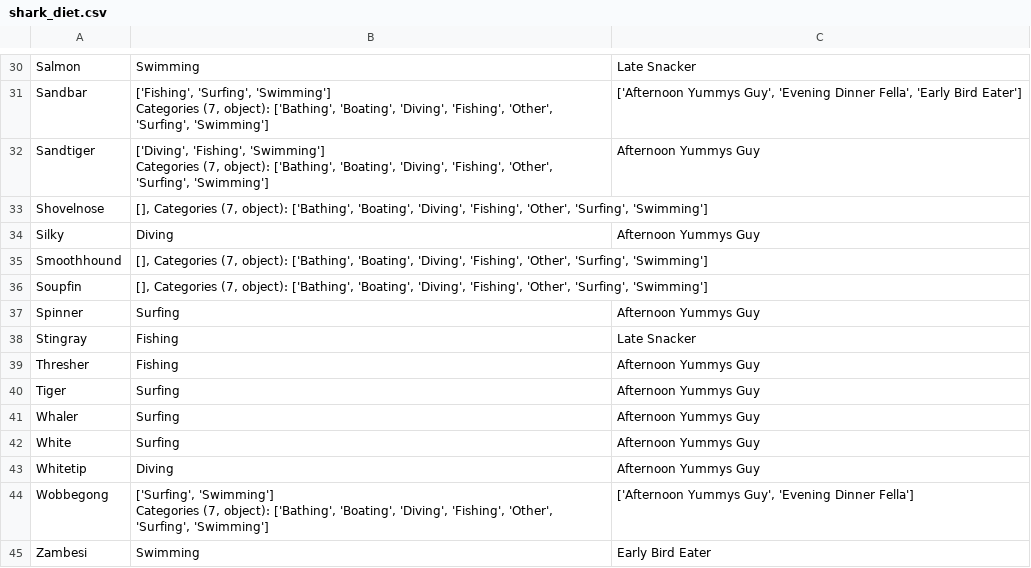
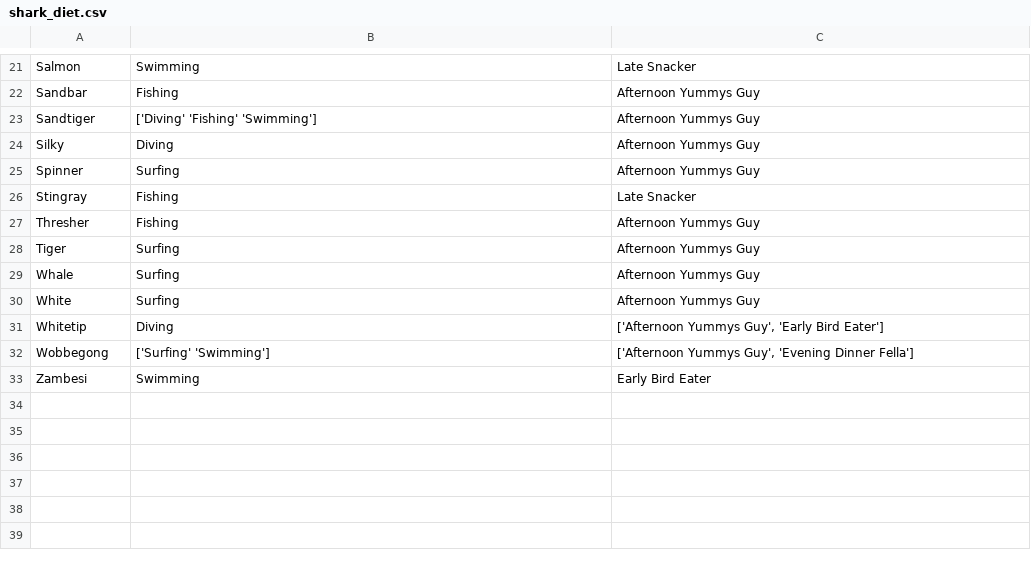
Before and after one commit to Kohkitos/data-cleaning-sharks, a CSV file: src/shark_diet.csv, drawn as a sheet; only a part is shown, gaps mark what is left out; removed rows and columns are numbered as before the commit, all else as after; ↵ is a line break in a cell; the diff covers the shown part only; the diff names each change by its address in the sheet, - before the commit and + after, or states it on an @@ line.

```diff
--- a/src/shark_diet.csv
+++ b/src/shark_diet.csv
-B22: ['Fishing', 'Surfing', 'Swimming'] ↵ Categories (7, object): ['Bathing', 'Boating', 'Diving', 'Fishing', 'Other', 'Surfing', 'Swimming']
+B22: Fishing
-C22: ['Afternoon Yummys Guy', 'Evening Dinner Fella', 'Early Bird Eater']
+C22: Afternoon Yummys Guy
-B23: ['Diving', 'Fishing', 'Swimming'] ↵ Categories (7, object): ['Bathing', 'Boating', 'Diving', 'Fishing', 'Other', 'Surfing', 'Swimming']
+B23: ['Diving' 'Fishing' 'Swimming']
-row 33: Shovelnose | [], Categories (7, object): ['Bathing', 'Boating', 'Diving', 'Fishing', 'Other', 'Surfing', 'Swimming']
-row 35: Smoothhound | [], Categories (7, object): ['Bathing', 'Boating', 'Diving', 'Fishing', 'Other', 'Surfing', 'Swimming']
-row 36: Soupfin | [], Categories (7, object): ['Bathing', 'Boating', 'Diving', 'Fishing', 'Other', 'Surfing', 'Swimming']
-A29: Whaler
+A29: Whale
-C31: Afternoon Yummys Guy
+C31: ['Afternoon Yummys Guy', 'Early Bird Eater']
-B32: ['Surfing', 'Swimming'] ↵ Categories (7, object): ['Bathing', 'Boating', 'Diving', 'Fishing', 'Other', 'Surfing', 'Swimming']
+B32: ['Surfing' 'Swimming']
```
Also changed, not shown: 9 removed rows and 7 edited cells elsewhere in this file, 2 other files.
